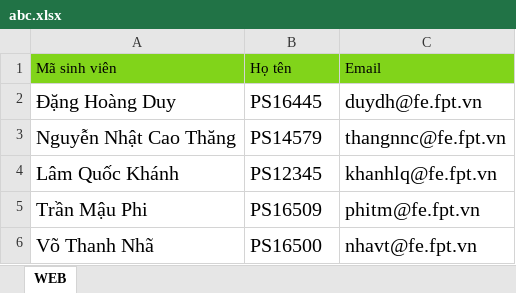
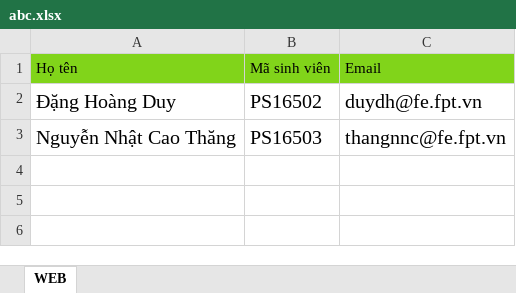
Before and after one commit to Phan-Nguyen-Dang-Truong/polysocial-group-service, an Excel workbook: Files/abc.xlsx, sheet WEB, drawn as a sheet; values as stored, in another font and other column widths than the file's, no borders; removed rows and columns are numbered as before the commit, all else as after; the diff names each change by its address in the sheet, - before the commit and + after, or states it on an @@ line.

```diff
--- a/Files/abc.xlsx (sheet WEB)
+++ b/Files/abc.xlsx (sheet WEB)
-row 1: Mã sinh viên | Họ tên | Email
+row 1: Họ tên | Mã sinh viên | Email
-B2: PS16445
+B2: PS16502
-B3: PS14579
+B3: PS16503
-row 4: Lâm Quốc Khánh | PS12345 | khanhlq@fe.fpt.vn
-row 5: Trần Mậu Phi | PS16509 | phitm@fe.fpt.vn
-row 6: Võ Thanh Nhã | PS16500 | nhavt@fe.fpt.vn
```
Also changed, not shown: 21 other files.
